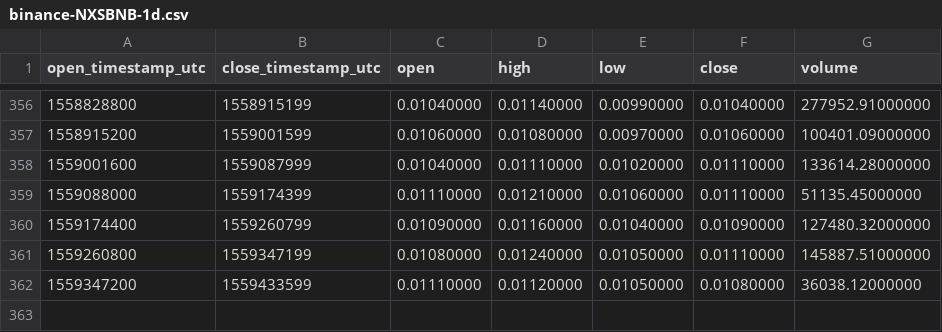
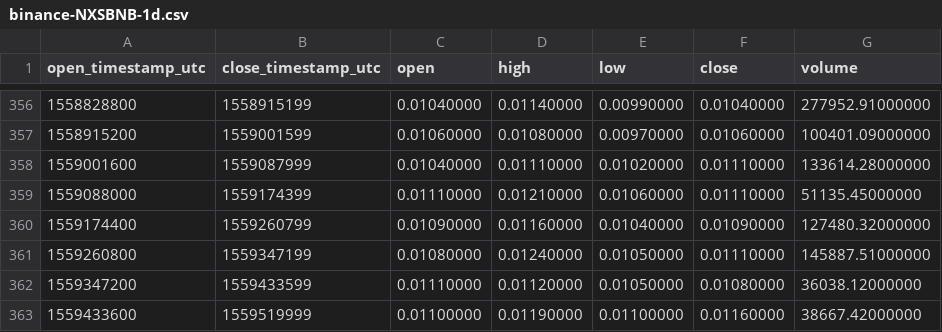
Before and after one commit to cryptobigbro/binance-NXSBNB, a CSV file: binance-NXSBNB-1d.csv, drawn as a sheet; only a part is shown, gaps mark what is left out; the diff names each change by its address in the sheet, - before the commit and + after, or states it on an @@ line.

```diff
--- a/binance-NXSBNB-1d.csv
+++ b/binance-NXSBNB-1d.csv
+row 363: 1559433600 | 1559519999 | 0.01100000 | 0.01190000 | 0.01100000 | 0.01160000 | 38667.42000000
```
Also changed, not shown: binance-NXSBNB-1h.csv.
